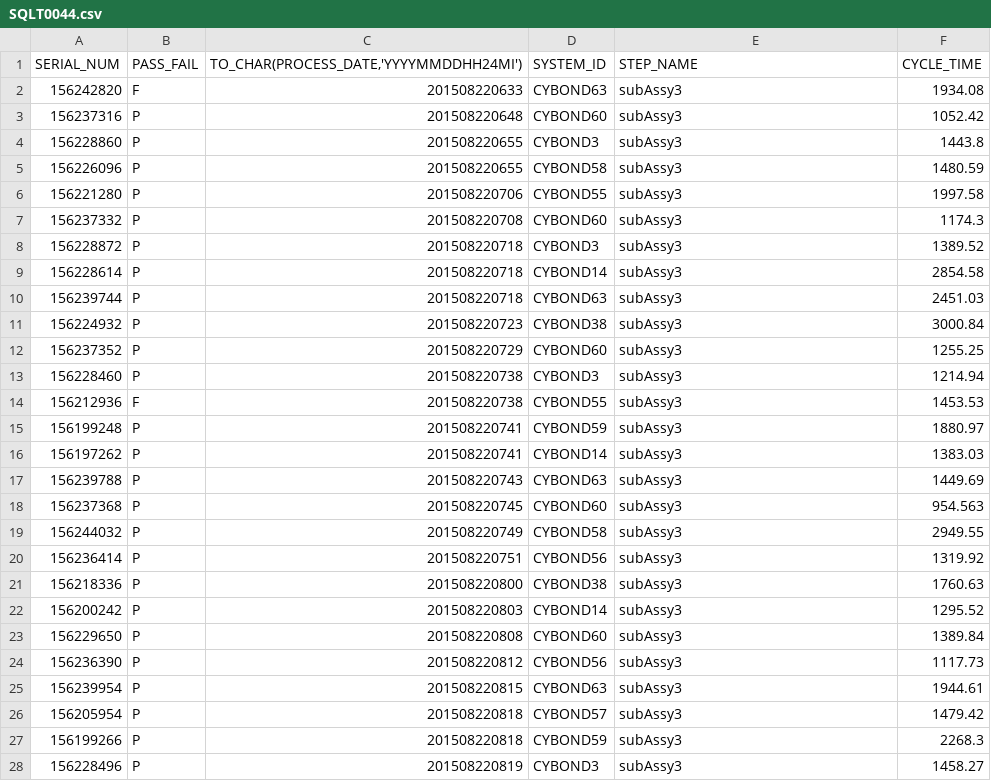
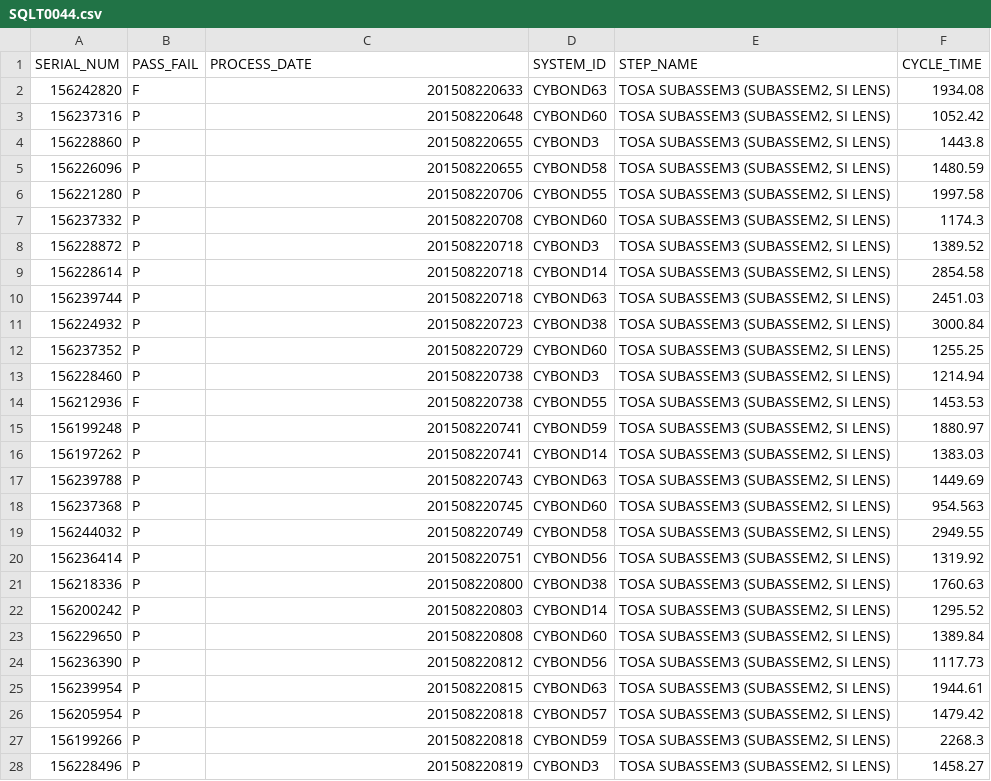
Before and after one commit to aldomendez/graphDeadTime, a CSV file: SQLT0044.csv, drawn as a sheet; only a part is shown; the diff covers the shown part only.

```diff
--- a/SQLT0044.csv
+++ b/SQLT0044.csv
@@ -1,28 +1,28 @@
-SERIAL_NUM,PASS_FAIL,"TO_CHAR(PROCESS_DATE,'YYYYMMDDHH24MI')",SYSTEM_ID,STEP_NAME,CYCLE_TIME
-156242820,F,201508220633,CYBOND63,"subAssy3",1934.08
-156237316,P,201508220648,CYBOND60,"subAssy3",1052.42
-156228860,P,201508220655,CYBOND3,"subAssy3",1443.8
-156226096,P,201508220655,CYBOND58,"subAssy3",1480.59
-156221280,P,201508220706,CYBOND55,"subAssy3",1997.58
-156237332,P,201508220708,CYBOND60,"subAssy3",1174.3
-156228872,P,201508220718,CYBOND3,"subAssy3",1389.52
-156228614,P,201508220718,CYBOND14,"subAssy3",2854.58
-156239744,P,201508220718,CYBOND63,"subAssy3",2451.03
-156224932,P,201508220723,CYBOND38,"subAssy3",3000.84
-156237352,P,201508220729,CYBOND60,"subAssy3",1255.25
-156228460,P,201508220738,CYBOND3,"subAssy3",1214.94
-156212936,F,201508220738,CYBOND55,"subAssy3",1453.53
-156199248,P,201508220741,CYBOND59,"subAssy3",1880.97
-156197262,P,201508220741,CYBOND14,"subAssy3",1383.03
-156239788,P,201508220743,CYBOND63,"subAssy3",1449.69
-156237368,P,201508220745,CYBOND60,"subAssy3",954.563
-156244032,P,201508220749,CYBOND58,"subAssy3",2949.55
-156236414,P,201508220751,CYBOND56,"subAssy3",1319.92
-156218336,P,201508220800,CYBOND38,"subAssy3",1760.63
-156200242,P,201508220803,CYBOND14,"subAssy3",1295.52
-156229650,P,201508220808,CYBOND60,"subAssy3",1389.84
-156236390,P,201508220812,CYBOND56,"subAssy3",1117.73
-156239954,P,201508220815,CYBOND63,"subAssy3",1944.61
-156205954,P,201508220818,CYBOND57,"subAssy3",1479.42
-156199266,P,201508220818,CYBOND59,"subAssy3",2268.3
-156228496,P,201508220819,CYBOND3,"subAssy3",1458.27
+SERIAL_NUM,PASS_FAIL,PROCESS_DATE,SYSTEM_ID,STEP_NAME,CYCLE_TIME
+156242820,F,201508220633,CYBOND63,"TOSA SUBASSEM3 (SUBASSEM2, SI LENS)",1934.08
+156237316,P,201508220648,CYBOND60,"TOSA SUBASSEM3 (SUBASSEM2, SI LENS)",1052.42
+156228860,P,201508220655,CYBOND3,"TOSA SUBASSEM3 (SUBASSEM2, SI LENS)",1443.8
+156226096,P,201508220655,CYBOND58,"TOSA SUBASSEM3 (SUBASSEM2, SI LENS)",1480.59
+156221280,P,201508220706,CYBOND55,"TOSA SUBASSEM3 (SUBASSEM2, SI LENS)",1997.58
+156237332,P,201508220708,CYBOND60,"TOSA SUBASSEM3 (SUBASSEM2, SI LENS)",1174.3
+156228872,P,201508220718,CYBOND3,"TOSA SUBASSEM3 (SUBASSEM2, SI LENS)",1389.52
+156228614,P,201508220718,CYBOND14,"TOSA SUBASSEM3 (SUBASSEM2, SI LENS)",2854.58
+156239744,P,201508220718,CYBOND63,"TOSA SUBASSEM3 (SUBASSEM2, SI LENS)",2451.03
+156224932,P,201508220723,CYBOND38,"TOSA SUBASSEM3 (SUBASSEM2, SI LENS)",3000.84
+156237352,P,201508220729,CYBOND60,"TOSA SUBASSEM3 (SUBASSEM2, SI LENS)",1255.25
+156228460,P,201508220738,CYBOND3,"TOSA SUBASSEM3 (SUBASSEM2, SI LENS)",1214.94
+156212936,F,201508220738,CYBOND55,"TOSA SUBASSEM3 (SUBASSEM2, SI LENS)",1453.53
+156199248,P,201508220741,CYBOND59,"TOSA SUBASSEM3 (SUBASSEM2, SI LENS)",1880.97
+156197262,P,201508220741,CYBOND14,"TOSA SUBASSEM3 (SUBASSEM2, SI LENS)",1383.03
+156239788,P,201508220743,CYBOND63,"TOSA SUBASSEM3 (SUBASSEM2, SI LENS)",1449.69
+156237368,P,201508220745,CYBOND60,"TOSA SUBASSEM3 (SUBASSEM2, SI LENS)",954.563
+156244032,P,201508220749,CYBOND58,"TOSA SUBASSEM3 (SUBASSEM2, SI LENS)",2949.55
+156236414,P,201508220751,CYBOND56,"TOSA SUBASSEM3 (SUBASSEM2, SI LENS)",1319.92
+156218336,P,201508220800,CYBOND38,"TOSA SUBASSEM3 (SUBASSEM2, SI LENS)",1760.63
+156200242,P,201508220803,CYBOND14,"TOSA SUBASSEM3 (SUBASSEM2, SI LENS)",1295.52
+156229650,P,201508220808,CYBOND60,"TOSA SUBASSEM3 (SUBASSEM2, SI LENS)",1389.84
+156236390,P,201508220812,CYBOND56,"TOSA SUBASSEM3 (SUBASSEM2, SI LENS)",1117.73
+156239954,P,201508220815,CYBOND63,"TOSA SUBASSEM3 (SUBASSEM2, SI LENS)",1944.61
+156205954,P,201508220818,CYBOND57,"TOSA SUBASSEM3 (SUBASSEM2, SI LENS)",1479.42
+156199266,P,201508220818,CYBOND59,"TOSA SUBASSEM3 (SUBASSEM2, SI LENS)",2268.3
+156228496,P,201508220819,CYBOND3,"TOSA SUBASSEM3 (SUBASSEM2, SI LENS)",1458.27
```
Also changed, not shown: 67 edited cells elsewhere in this file, 12 other files.
